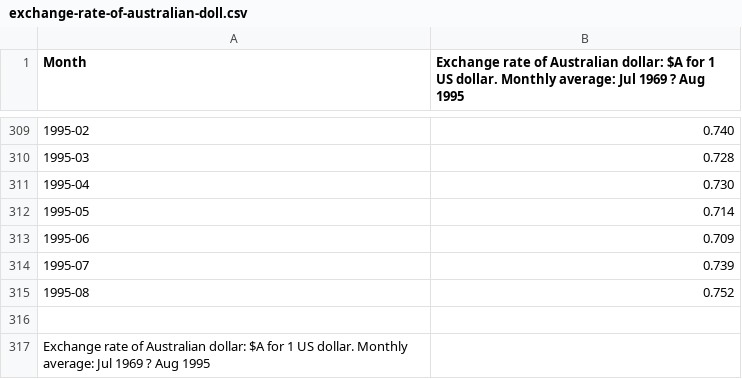
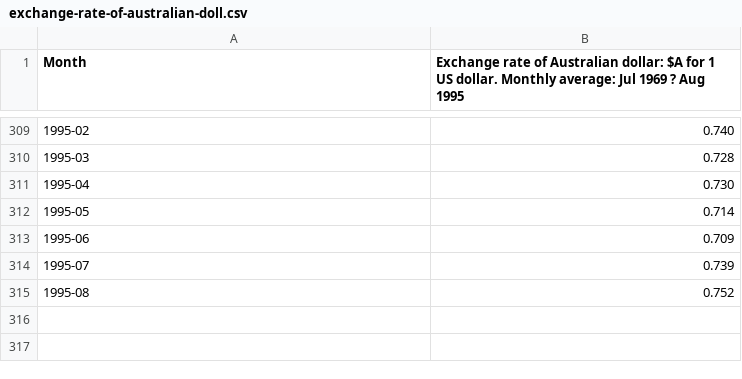
Before and after one commit to Gregox273/GEME, a CSV file: exchange-rate-of-australian-doll.csv, drawn as a sheet; only a part is shown, gaps mark what is left out; the diff names each change by its address in the sheet, - before the commit and + after, or states it on an @@ line.

```diff
--- a/exchange-rate-of-australian-doll.csv
+++ b/exchange-rate-of-australian-doll.csv
-row 316: (empty)
-row 317: Exchange rate of Australian dollar: $A for 1 US dollar. Monthly average: Jul 1969 ? Aug 1995
```
Also changed, not shown: financial-times-index-leading-eq.csv, ibm-common-stock-closing-prices-.csv, 17 other files.
